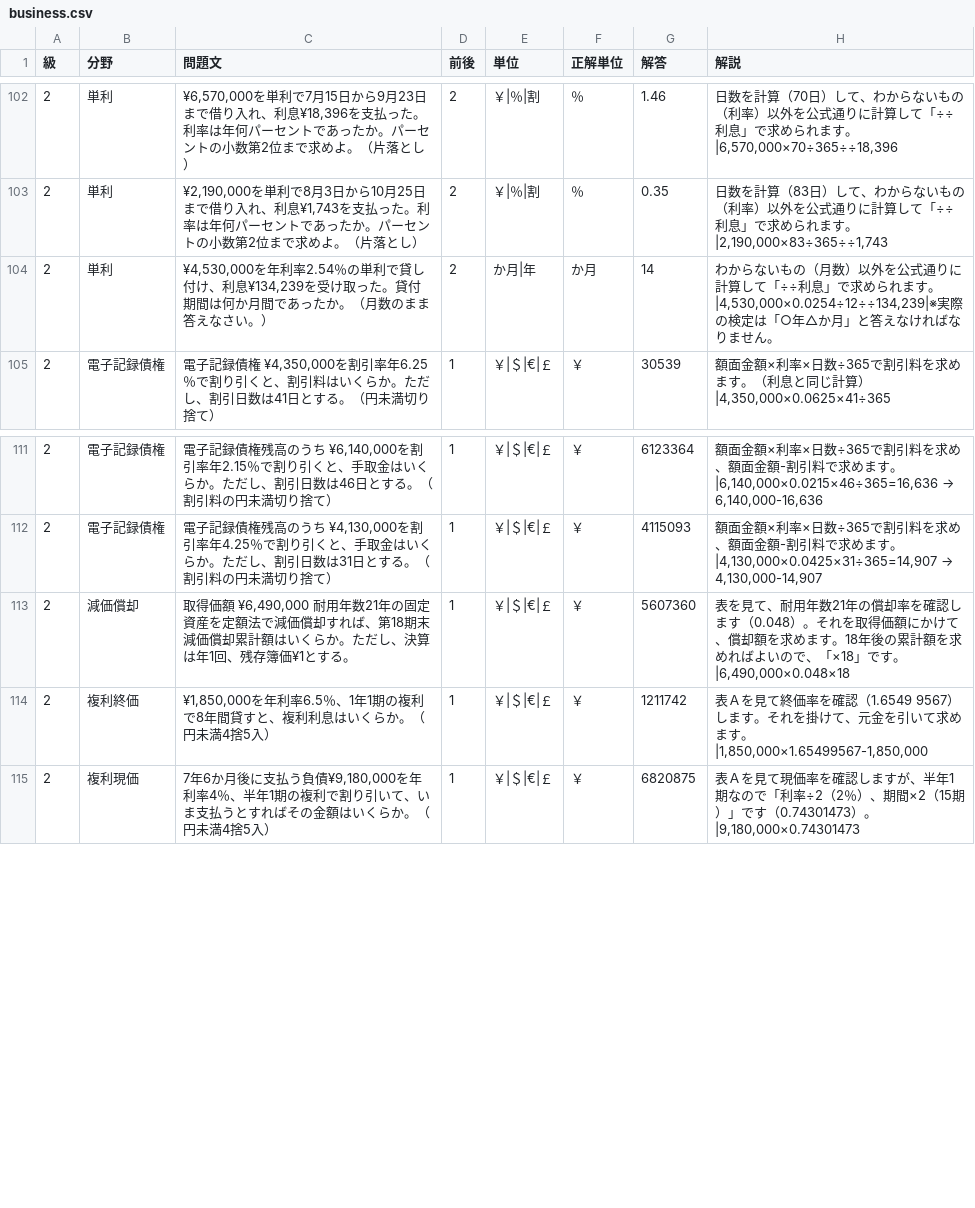
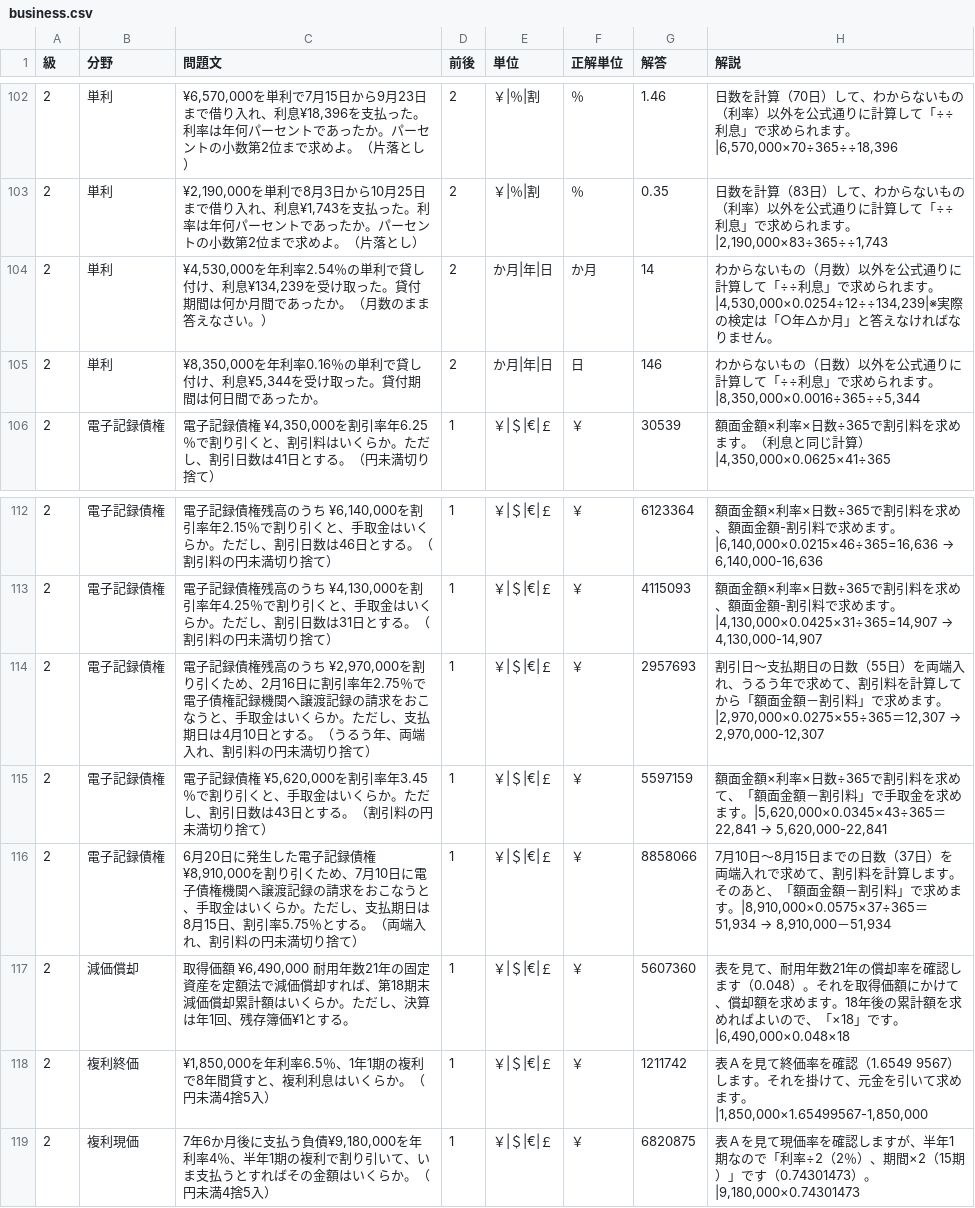
Before and after one commit to hamadaSensei1983/commerce-learning-portal, a CSV file: kentei/keisan/data/business.csv, drawn as a sheet; only a part is shown, gaps mark what is left out.

Commit message:
Add files via upload

```diff
--- a/kentei/keisan/data/business.csv
+++ b/kentei/keisan/data/business.csv
@@ -103,3 +103,4 @@
 2,単利,"¥2,190,000を単利で8月3日から10月25日まで借り入れ、利息¥1,743を支払った。利率は年何パーセントであったか。パーセントの小数第2位まで求めよ。（片落とし）",2,"￥|％|割","％",0.35,"日数を計算（83日）して、わからないもの（利率）以外を公式通りに計算して「÷÷利息」で求められます。|2,190,000×83÷365÷÷1,743"
-2,単利,"¥4,530,000を年利率2.54％の単利で貸し付け、利息¥134,239を受け取った。貸付期間は何か月間であったか。（月数のまま答えなさい。）",2,"か月|年","か月",14,"わからないもの（月数）以外を公式通りに計算して「÷÷利息」で求められます。|4,530,000×0.0254÷12÷÷134,239|※実際の検定は「○年△か月」と答えなければなりません。"
+2,単利,"¥4,530,000を年利率2.54％の単利で貸し付け、利息¥134,239を受け取った。貸付期間は何か月間であったか。（月数のまま答えなさい。）",2,"か月|年|日","か月",14,"わからないもの（月数）以外を公式通りに計算して「÷÷利息」で求められます。|4,530,000×0.0254÷12÷÷134,239|※実際の検定は「○年△か月」と答えなければなりません。"
+2,単利,"¥8,350,000を年利率0.16％の単利で貸し付け、利息¥5,344を受け取った。貸付期間は何日間であったか。",2,"か月|年|日","日",146,"わからないもの（日数）以外を公式通りに計算して「÷÷利息」で求められます。|8,350,000×0.0016÷365÷÷5,344"
 2,電子記録債権,"電子記録債権 ¥4,350,000を割引率年6.25％で割り引くと、割引料はいくらか。ただし、割引日数は41日とする。（円未満切り捨て）",1,"￥|＄|€|￡","￥",30539,"額面金額×利率×日数÷365で割引料を求めます。（利息と同じ計算）|4,350,000×0.0625×41÷365"
@@ -112,2 +113,5 @@
 2,電子記録債権,"電子記録債権残高のうち ¥4,130,000を割引率年4.25％で割り引くと、手取金はいくらか。ただし、割引日数は31日とする。（割引料の円未満切り捨て）",1,"￥|＄|€|￡","￥",4115093,"額面金額×利率×日数÷365で割引料を求め、額面金額-割引料で求めます。|4,130,000×0.0425×31÷365=14,907　→　4,130,000-14,907"
+2,電子記録債権,"電子記録債権残高のうち ¥2,970,000を割り引くため、2月16日に割引率年2.75％で電子債権記録機関へ譲渡記録の請求をおこなうと、手取金はいくらか。ただし、支払期日は4月10日とする。（うるう年、両端入れ、割引料の円未満切り捨て）",1,"￥|＄|€|￡","￥",2957693,"割引日～支払期日の日数（55日）を両端入れ、うるう年で求めて、割引料を計算してから「額面金額－割引料」で求めます。|2,970,000×0.0275×55÷365＝12,307　→　2,970,000-12,307"
+2,電子記録債権,"電子記録債権 ¥5,620,000を割引率年3.45％で割り引くと、手取金はいくらか。ただし、割引日数は43日とする。（割引料の円未満切り捨て）",1,"￥|＄|€|￡","￥",5597159,"額面金額×利率×日数÷365で割引料を求めて、「額面金額－割引料」で手取金を求めます。|5,620,000×0.0345×43÷365＝22,841　→　5,620,000-22,841"
+2,電子記録債権,"6月20日に発生した電子記録債権 ¥8,910,000を割り引くため、7月10日に電子債権機関へ譲渡記録の請求をおこなうと、手取金はいくらか。ただし、支払期日は8月15日、割引率5.75％とする。（両端入れ、割引料の円未満切り捨て）",1,"￥|＄|€|￡","￥",8858066,"7月10日～8月15日までの日数（37日）を両端入れで求めて、割引料を計算します。そのあと、「額面金額－割引料」で求めます。|8,910,000×0.0575×37÷365＝51,934　→　8,910,000－51,934"
 2,減価償却,"取得価額 ¥6,490,000 耐用年数21年の固定資産を定額法で減価償却すれば、第18期末減価償却累計額はいくらか。ただし、決算は年1回、残存簿価¥1とする。",1,"￥|＄|€|￡","￥",5607360,"表を見て、耐用年数21年の償却率を確認します（0.048）。それを取得価額にかけて、償却額を求めます。18年後の累計額を求めればよいので、「×18」です。|6,490,000×0.048×18"
```
